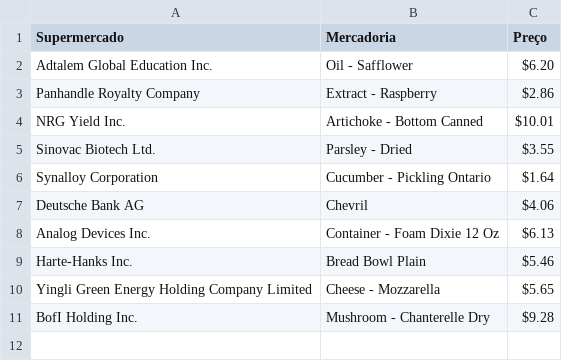
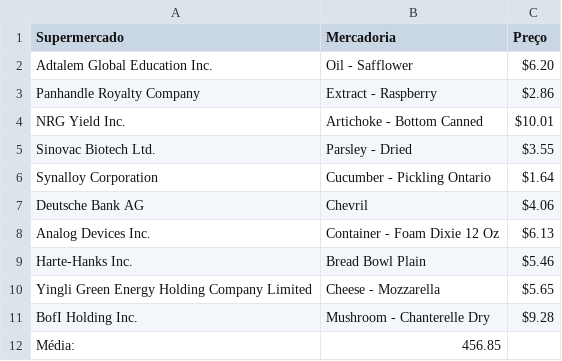
Before and after one commit to emanuelplatypus/Manoel, a CSV file: Tab02.csv, drawn as a sheet; the diff names each change by its address in the sheet, - before the commit and + after, or states it on an @@ line.

Commit message:
Update Tab02.csv

```diff
--- a/Tab02.csv
+++ b/Tab02.csv
+row 12: Média: | 456.85
```
